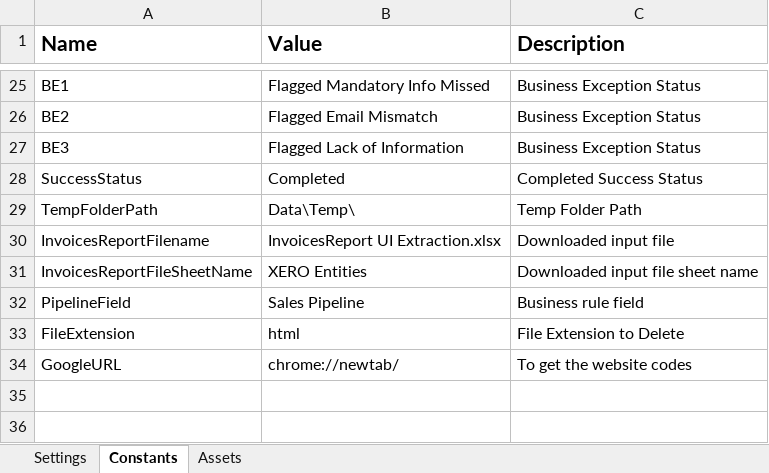
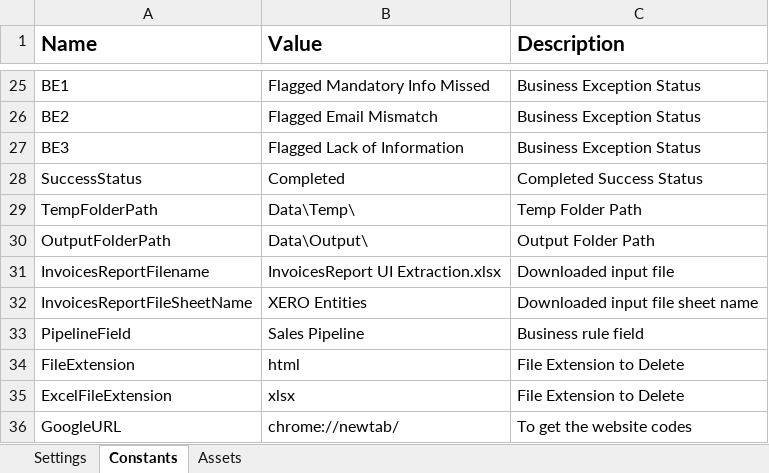
Before and after one commit to ValentaColombia/valenta-invoicing-contract-sent-performer, an Excel workbook: Data/Config.xlsx, sheet Constants, drawn as a sheet; only a part is shown, gaps mark what is left out; values as stored, in another font and other column widths than the file's, no borders; the diff names each change by its address in the sheet, - before the commit and + after, or states it on an @@ line.

```diff
--- a/Data/Config.xlsx (sheet Constants)
+++ b/Data/Config.xlsx (sheet Constants)
+row 30: OutputFolderPath | Data\Output\ | Output Folder Path
+row 35: ExcelFileExtension | xlsx | File Extension to Delete
```
Also changed, not shown: 25 other files.
